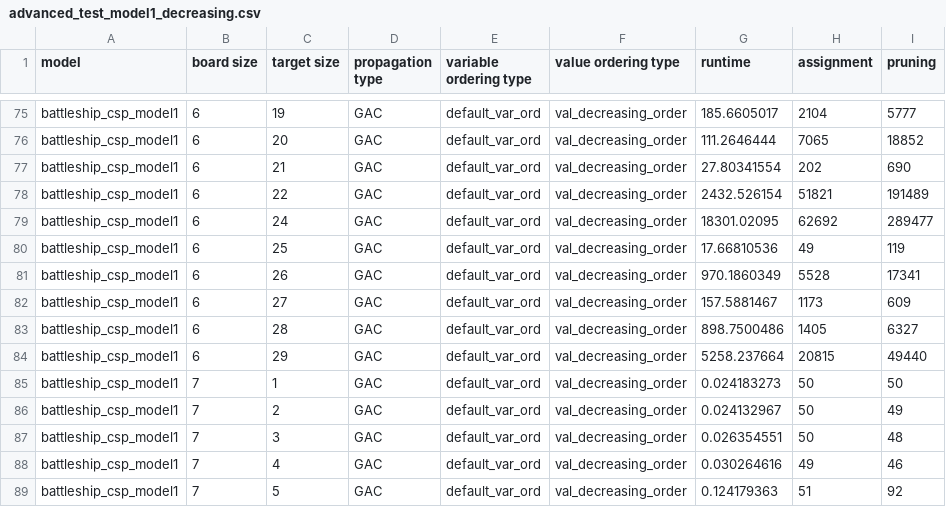
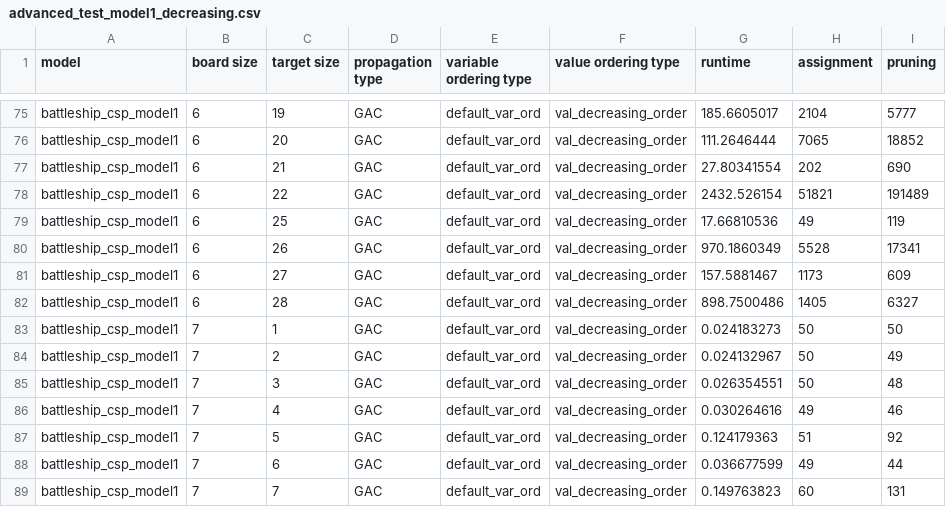
Before and after one commit to pyliaorachel/battleship-ai, a CSV file: results/advanced_test_model1_decreasing.csv, drawn as a sheet; only a part is shown, gaps mark what is left out; the shorter side is filled out with more unchanged rows; the diff names each change by its address in the sheet, - before the commit and + after, or states it on an @@ line.

```diff
--- a/results/advanced_test_model1_decreasing.csv
+++ b/results/advanced_test_model1_decreasing.csv
-row 79: battleship_csp_model1 | 6 | 24 | GAC | default_var_ord | val_decreasing_order | 18301.02095 | 62692 | 289477
-row 84: battleship_csp_model1 | 6 | 29 | GAC | default_var_ord | val_decreasing_order | 5258.237664 | 20815 | 49440
```
Also changed, not shown: 16 other files.
